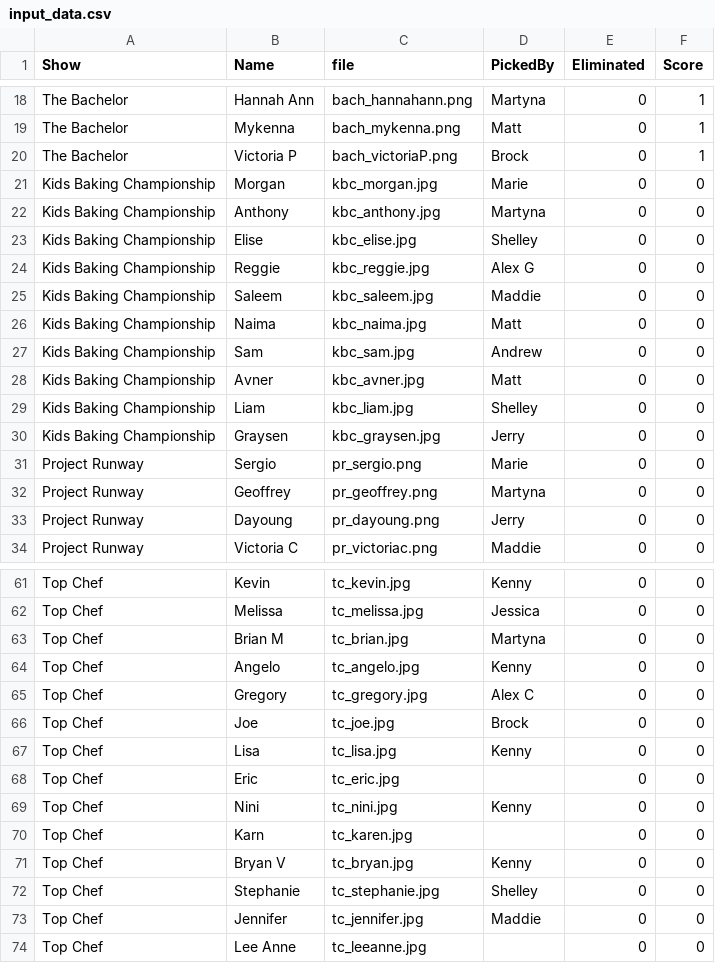
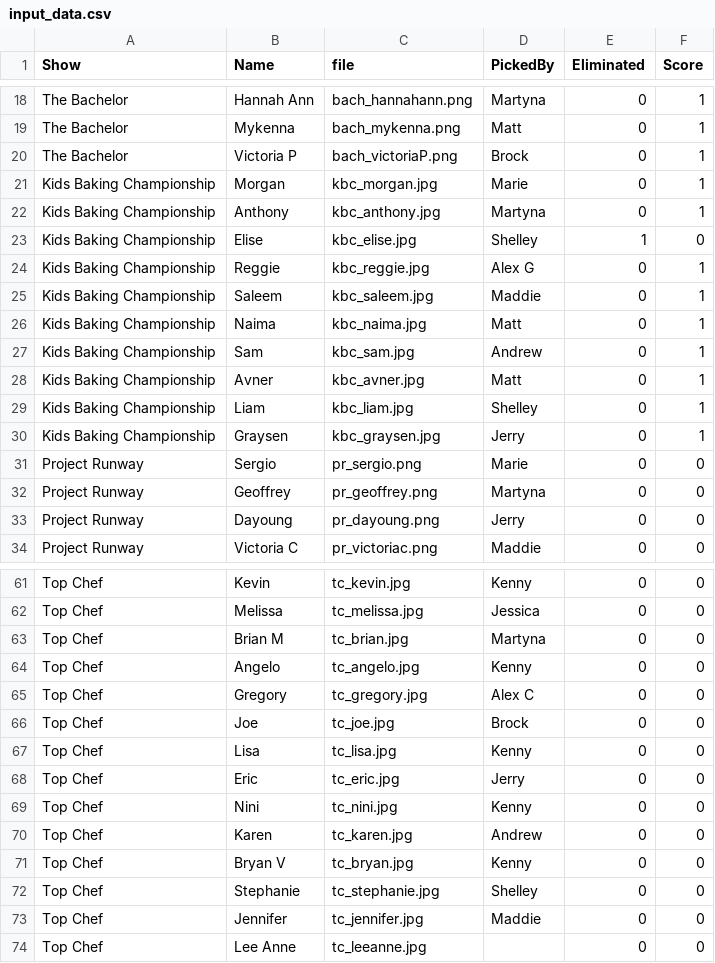
Before and after one commit to kel89/RealityTVFantasy, a CSV file: Data/input_data.csv, drawn as a sheet; only a part is shown, gaps mark what is left out.

Commit message:
data updated, and fixed

```diff
--- a/Data/input_data.csv
+++ b/Data/input_data.csv
@@ -20,12 +20,12 @@ The Bachelor,Mykenna,bach_mykenna.png,Matt,0,1
 The Bachelor,Victoria P,bach_victoriaP.png,Brock,0,1
-Kids Baking Championship,Morgan,kbc_morgan.jpg,Marie,0,0
-Kids Baking Championship,Anthony,kbc_anthony.jpg,Martyna,0,0
-Kids Baking Championship,Elise,kbc_elise.jpg,Shelley,0,0
-Kids Baking Championship,Reggie,kbc_reggie.jpg,Alex G,0,0
-Kids Baking Championship,Saleem,kbc_saleem.jpg,Maddie,0,0
-Kids Baking Championship,Naima,kbc_naima.jpg,Matt,0,0
-Kids Baking Championship,Sam,kbc_sam.jpg,Andrew,0,0
-Kids Baking Championship,Avner,kbc_avner.jpg,Matt,0,0
-Kids Baking Championship,Liam,kbc_liam.jpg,Shelley,0,0
-Kids Baking Championship,Graysen,kbc_graysen.jpg,Jerry,0,0
+Kids Baking Championship,Morgan,kbc_morgan.jpg,Marie,0,1
+Kids Baking Championship,Anthony,kbc_anthony.jpg,Martyna,0,1
+Kids Baking Championship,Elise,kbc_elise.jpg,Shelley,1,0
+Kids Baking Championship,Reggie,kbc_reggie.jpg,Alex G,0,1
+Kids Baking Championship,Saleem,kbc_saleem.jpg,Maddie,0,1
+Kids Baking Championship,Naima,kbc_naima.jpg,Matt,0,1
+Kids Baking Championship,Sam,kbc_sam.jpg,Andrew,0,1
+Kids Baking Championship,Avner,kbc_avner.jpg,Matt,0,1
+Kids Baking Championship,Liam,kbc_liam.jpg,Shelley,0,1
+Kids Baking Championship,Graysen,kbc_graysen.jpg,Jerry,0,1
 Project Runway,Sergio,pr_sergio.png,Marie,0,0
@@ -67,5 +67,5 @@ Top Chef,Joe,tc_joe.jpg,Brock,0,0
 Top Chef,Lisa,tc_lisa.jpg,Kenny,0,0
-Top Chef,Eric,tc_eric.jpg,,0,0
+Top Chef,Eric,tc_eric.jpg,Jerry,0,0
 Top Chef,Nini,tc_nini.jpg,Kenny,0,0
-Top Chef,Karn,tc_karen.jpg,,0,0
+Top Chef,Karen,tc_karen.jpg,Andrew,0,0
 Top Chef,Bryan V,tc_bryan.jpg,Kenny,0,0
```
Also changed, not shown: 5 other files.
